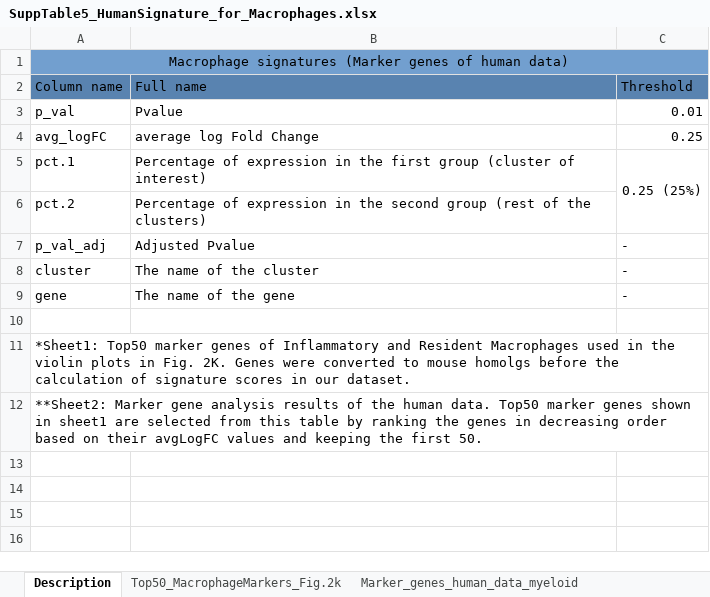
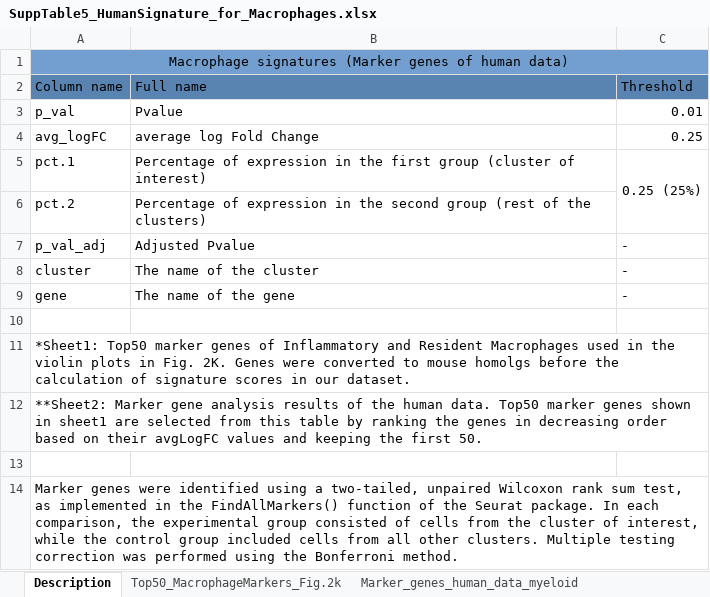
Before and after one commit to ChrisTzaferis/Iliopoulou_et_Al_Wt_Dare12wk_sc_analysis, an Excel workbook: Source_Data_and_STables/SuppTable5_HumanSignature_for_Macrophages.xlsx, sheet Description, drawn as a sheet; values as stored, in another font and other column widths than the file's, no borders; charts and pictures not drawn; the diff names each change by its address in the sheet, - before the commit and + after, or states it on an @@ line.

Commit message:
re-upload_of_supplementary_tables

```diff
--- a/Source_Data_and_STables/SuppTable5_HumanSignature_for_Macrophages.xlsx (sheet Description)
+++ b/Source_Data_and_STables/SuppTable5_HumanSignature_for_Macrophages.xlsx (sheet Description)
+row 13: (empty)
+row 14: Marker genes were identified using a two-tailed, unpaired Wilcoxon rank sum test, as implemented in the FindAllMarkers() function of the Seurat package. In each comparison, the experimental group consisted of cells from the cluster of interest, while the control group included cells from all other clusters. Multiple testing correction was performed using the Bonferroni method.
```
Also changed, not shown: charts or pictures, 4 other files.
